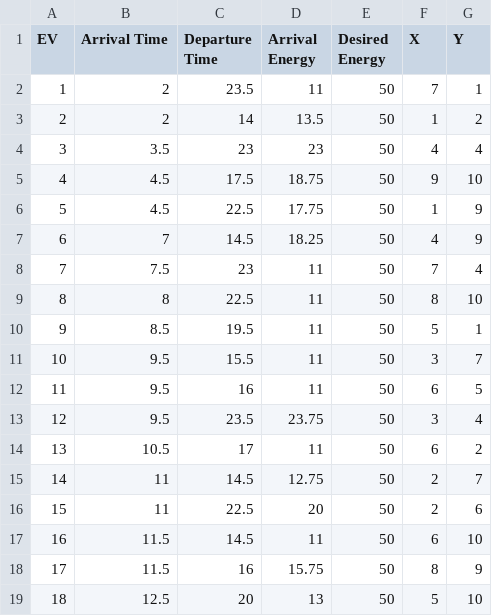
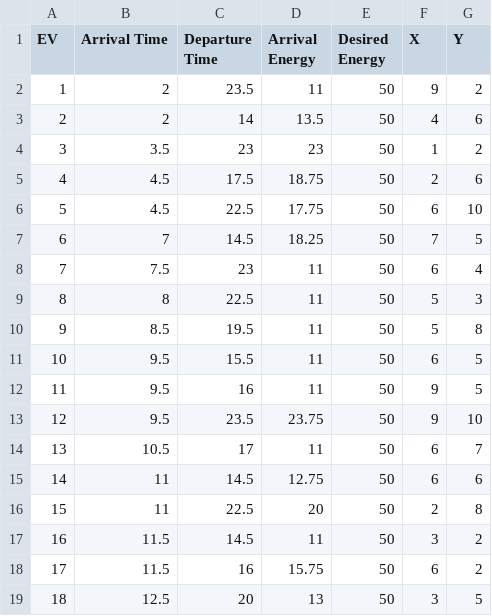
Before and after one commit to jiwanjung0101/EV-Charging-Project.py, a CSV file: data/ev_info.csv, drawn as a sheet; only a part is shown; the diff covers the shown part only.

```diff
--- a/data/ev_info.csv
+++ b/data/ev_info.csv
@@ -1,19 +1,19 @@
 EV,Arrival Time,Departure Time,Arrival Energy,Desired Energy,X,Y
-1,2,23.5,11,50,7,1
-2,2,14,13.5,50,1,2
-3,3.5,23,23,50,4,4
-4,4.5,17.5,18.75,50,9,10
-5,4.5,22.5,17.75,50,1,9
-6,7,14.5,18.25,50,4,9
-7,7.5,23,11,50,7,4
-8,8,22.5,11,50,8,10
-9,8.5,19.5,11,50,5,1
-10,9.5,15.5,11,50,3,7
-11,9.5,16,11,50,6,5
-12,9.5,23.5,23.75,50,3,4
-13,10.5,17,11,50,6,2
-14,11,14.5,12.75,50,2,7
-15,11,22.5,20,50,2,6
-16,11.5,14.5,11,50,6,10
-17,11.5,16,15.75,50,8,9
-18,12.5,20,13,50,5,10
+1,2,23.5,11,50,9,2
+2,2,14,13.5,50,4,6
+3,3.5,23,23,50,1,2
+4,4.5,17.5,18.75,50,2,6
+5,4.5,22.5,17.75,50,6,10
+6,7,14.5,18.25,50,7,5
+7,7.5,23,11,50,6,4
+8,8,22.5,11,50,5,3
+9,8.5,19.5,11,50,5,8
+10,9.5,15.5,11,50,6,5
+11,9.5,16,11,50,9,5
+12,9.5,23.5,23.75,50,9,10
+13,10.5,17,11,50,6,7
+14,11,14.5,12.75,50,6,6
+15,11,22.5,20,50,2,8
+16,11.5,14.5,11,50,3,2
+17,11.5,16,15.75,50,6,2
+18,12.5,20,13,50,3,5
```
Also changed, not shown: 22 edited cells elsewhere in this file, 12 other files.
